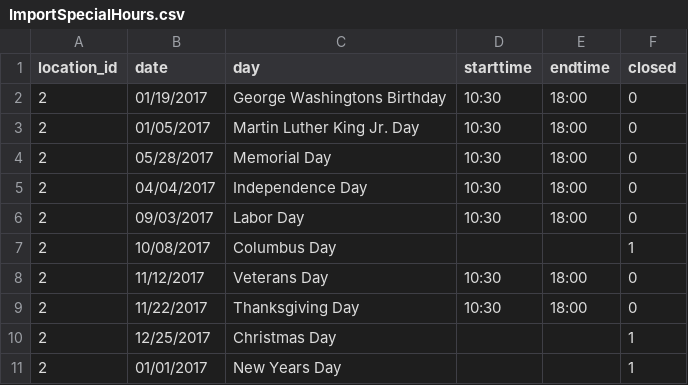
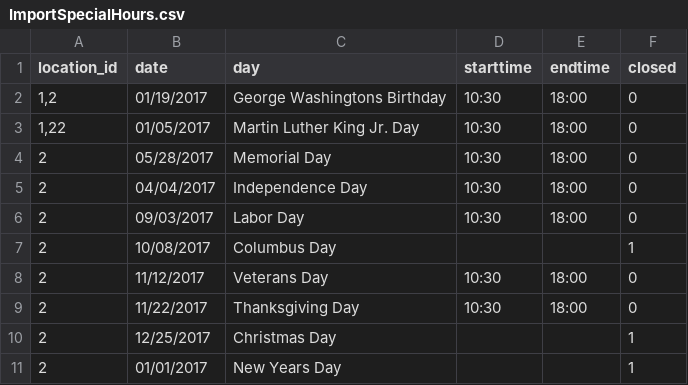
Before and after one commit to jonnyeggins/Simpleplugz_Locations, a CSV file: ImportExamples/ImportSpecialHours.csv, drawn as a sheet.

Commit message:
Added Multiple Locations ins Locations_id "," feature

```diff
--- a/ImportExamples/ImportSpecialHours.csv
+++ b/ImportExamples/ImportSpecialHours.csv
@@ -1,4 +1,4 @@
 location_id,date,day,starttime,endtime,closed
-2,01/19/2017,George Washingtons Birthday,10:30,18:00,0
-2,01/05/2017,Martin Luther King Jr. Day,10:30,18:00,0
+"1,2",01/19/2017,George Washingtons Birthday,10:30,18:00,0
+"1,2"2,01/05/2017,Martin Luther King Jr. Day,10:30,18:00,0
 2,05/28/2017,Memorial Day,10:30,18:00,0
```
